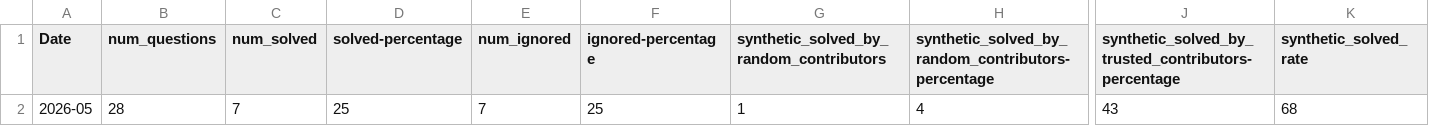
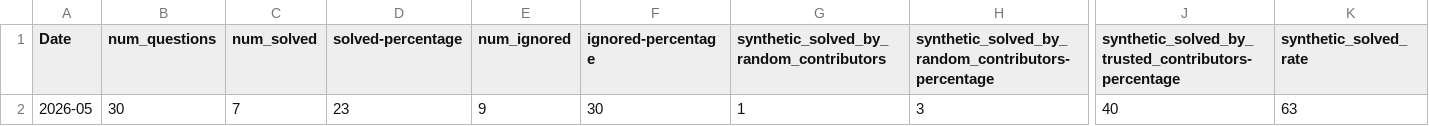
Before and after one commit to thunderbird/thunderbird-desktop-metrics-and-reports, a CSV file: REPORTS/ANDROID/2026-05-sumo-android-report.csv, drawn as a sheet; only a part is shown, gaps mark what is left out; the diff names each change by its address in the sheet, - before the commit and + after, or states it on an @@ line.

```diff
--- a/REPORTS/ANDROID/2026-05-sumo-android-report.csv
+++ b/REPORTS/ANDROID/2026-05-sumo-android-report.csv
-B2 (num_questions): 28
+B2 (num_questions): 30
-D2 (solved-percentage): 25
+D2 (solved-percentage): 23
-E2 (num_ignored): 7
+E2 (num_ignored): 9
-F2 (ignored-percentage): 25
+F2 (ignored-percentage): 30
-H2: 4
+H2: 3
-J2: 43
+J2: 40
-K2 (synthetic_solved_rate): 68
+K2 (synthetic_solved_rate): 63
```
